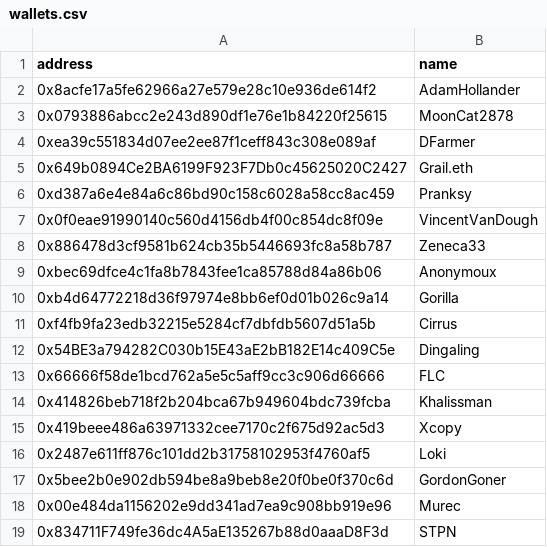
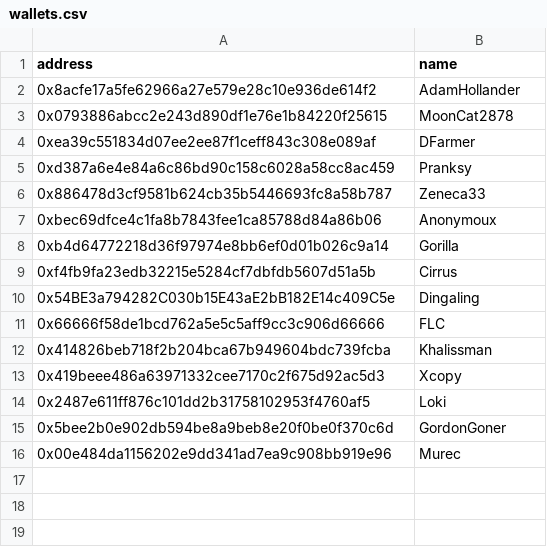
Before and after one commit to estepeen/skadi, a CSV file: wallets.csv, drawn as a sheet.

Commit message:
wallets update

```diff
--- a/wallets.csv
+++ b/wallets.csv
@@ -4,5 +4,3 @@ address,name
 0xea39c551834d07ee2ee87f1ceff843c308e089af,DFarmer
-0x649b0894Ce2BA6199F923F7Db0c45625020C2427,Grail.eth
 0xd387a6e4e84a6c86bd90c158c6028a58cc8ac459,Pranksy
-0x0f0eae91990140c560d4156db4f00c854dc8f09e,VincentVanDough
 0x886478d3cf9581b624cb35b5446693fc8a58b787,Zeneca33
@@ -18,2 +16 @@ address,name
 0x00e484da1156202e9dd341ad7ea9c908bb919e96,Murec
-0x834711F749fe36dc4A5aE135267b88d0aaaD8F3d,STPN
```
